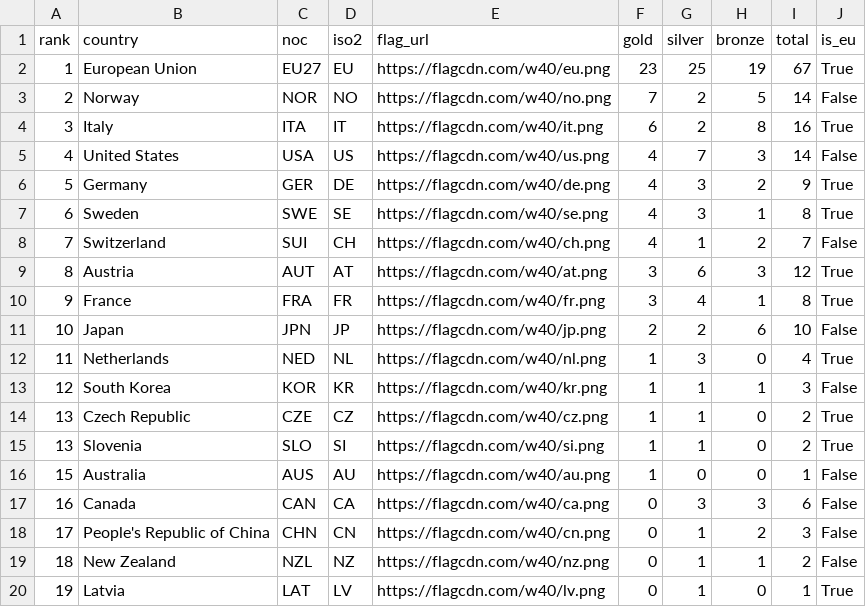
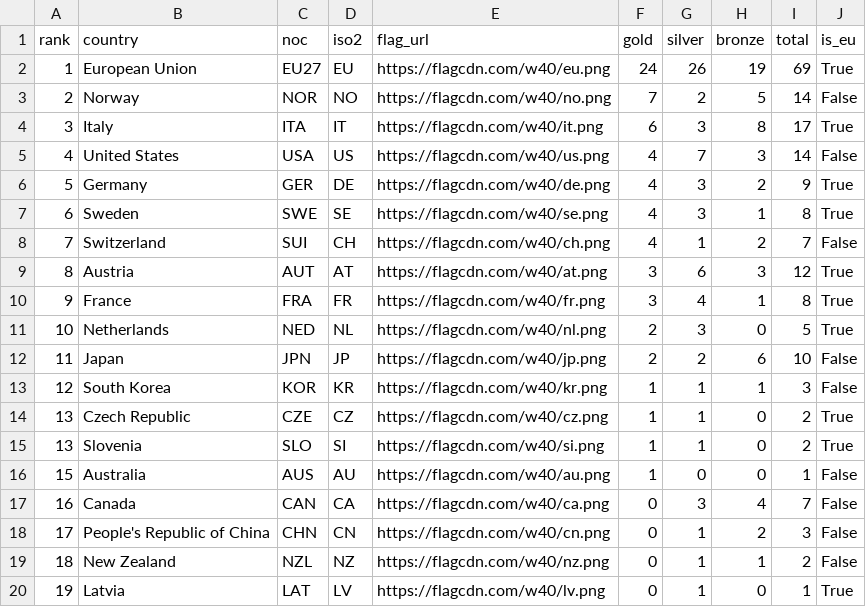
Before and after one commit to Eddimed/medal_table_tweaked, a CSV file: data/medals_eu.csv, drawn as a sheet; only a part is shown.

```diff
--- a/data/medals_eu.csv
+++ b/data/medals_eu.csv
@@ -1,5 +1,5 @@
 rank,country,noc,iso2,flag_url,gold,silver,bronze,total,is_eu
-1,European Union,EU27,EU,https://flagcdn.com/w40/eu.png,23,25,19,67,True
+1,European Union,EU27,EU,https://flagcdn.com/w40/eu.png,24,26,19,69,True
 2,Norway,NOR,NO,https://flagcdn.com/w40/no.png,7,2,5,14,False
-3,Italy,ITA,IT,https://flagcdn.com/w40/it.png,6,2,8,16,True
+3,Italy,ITA,IT,https://flagcdn.com/w40/it.png,6,3,8,17,True
 4,United States,USA,US,https://flagcdn.com/w40/us.png,4,7,3,14,False
@@ -10,4 +10,4 @@ rank,country,noc,iso2,flag_url,gold,silver,bronze,total,is_eu
 9,France,FRA,FR,https://flagcdn.com/w40/fr.png,3,4,1,8,True
-10,Japan,JPN,JP,https://flagcdn.com/w40/jp.png,2,2,6,10,False
-11,Netherlands,NED,NL,https://flagcdn.com/w40/nl.png,1,3,0,4,True
+10,Netherlands,NED,NL,https://flagcdn.com/w40/nl.png,2,3,0,5,True
+11,Japan,JPN,JP,https://flagcdn.com/w40/jp.png,2,2,6,10,False
 12,South Korea,KOR,KR,https://flagcdn.com/w40/kr.png,1,1,1,3,False
@@ -16,3 +16,3 @@ rank,country,noc,iso2,flag_url,gold,silver,bronze,total,is_eu
 15,Australia,AUS,AU,https://flagcdn.com/w40/au.png,1,0,0,1,False
-16,Canada,CAN,CA,https://flagcdn.com/w40/ca.png,0,3,3,6,False
+16,Canada,CAN,CA,https://flagcdn.com/w40/ca.png,0,3,4,7,False
 17,People's Republic of China,CHN,CN,https://flagcdn.com/w40/cn.png,0,1,2,3,False
```
Also changed, not shown: 2 other files.
